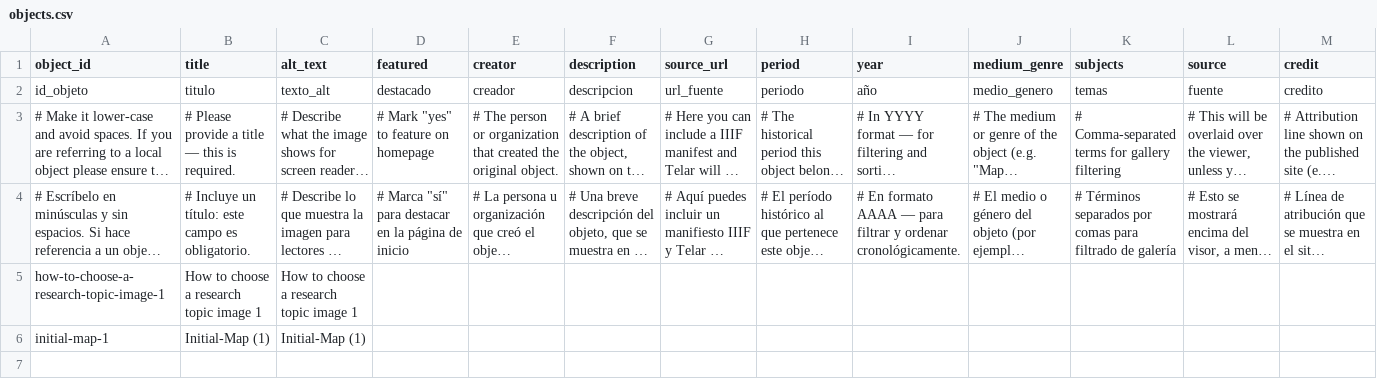
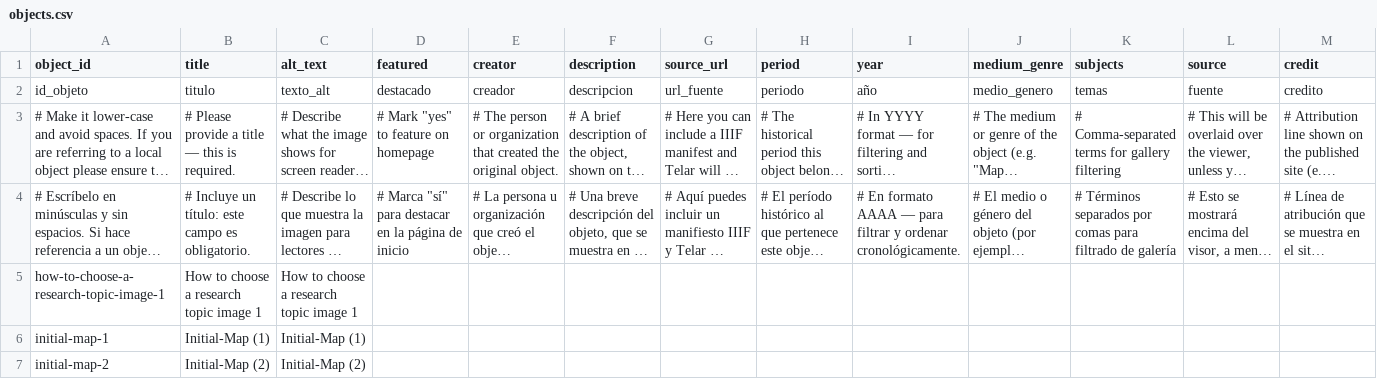
Before and after one commit to rhizome-thinks/scinodesacademy, a CSV file: telar-content/spreadsheets/objects.csv, drawn as a sheet; only a part is shown; long unchanged cells end in …; rows hold the shown columns only; the diff names each change by its address in the sheet, - before the commit and + after, or states it on an @@ line.

```diff
--- a/telar-content/spreadsheets/objects.csv
+++ b/telar-content/spreadsheets/objects.csv
+row 7: initial-map-2 | Initial-Map (2) | Initial-Map (2)
```
Also changed, not shown: 1 other file.
